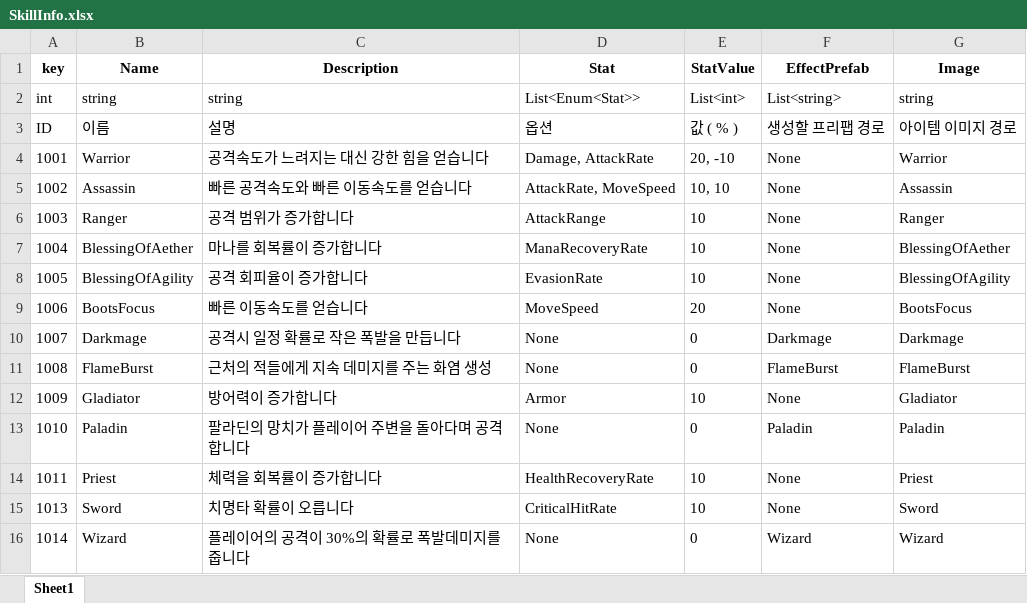
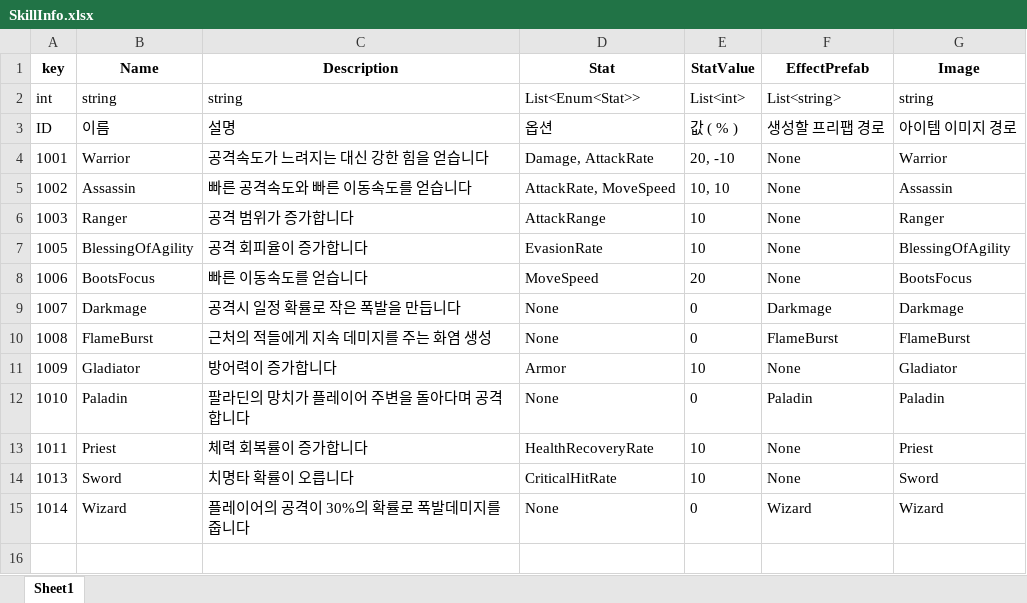
Before and after one commit to znlsnel/IdleHero, an Excel workbook: ExcelToJsonWizard.v1.0.6/excel_files/SkillInfo.xlsx, sheet Sheet1, drawn as a sheet; values as stored, in another font and other column widths than the file's, no borders; removed rows and columns are numbered as before the commit, all else as after; the diff names each change by its address in the sheet, - before the commit and + after, or states it on an @@ line.

```diff
--- a/ExcelToJsonWizard.v1.0.6/excel_files/SkillInfo.xlsx (sheet Sheet1)
+++ b/ExcelToJsonWizard.v1.0.6/excel_files/SkillInfo.xlsx (sheet Sheet1)
-row 7: 1004 | BlessingOfAether | 마나를 회복률이 증가합니다 | ManaRecoveryRate | 10 | None | BlessingOfAether
-C13 (Description): 체력을 회복률이 증가합니다
+C13 (Description): 체력 회복률이 증가합니다
```
Also changed, not shown: 19 other files.
